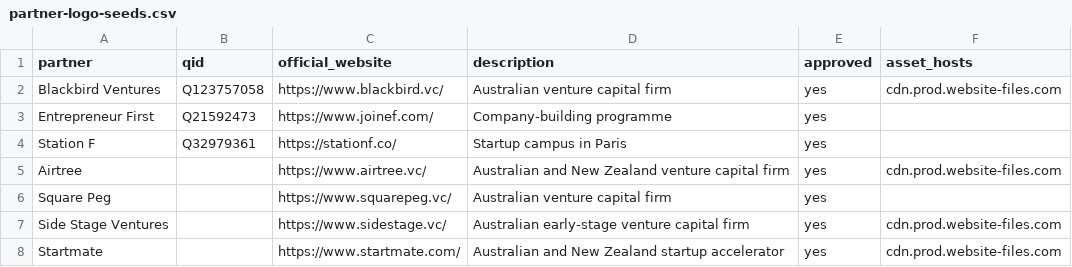
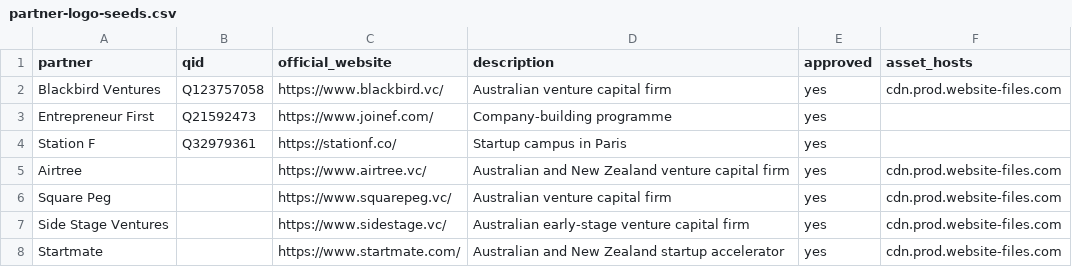
Before and after one commit to castlemilk/startup-atlas, a CSV file: data/partner-logo-seeds.csv, drawn as a sheet.

Commit message:
Approve Square Peg official asset host

```diff
--- a/data/partner-logo-seeds.csv
+++ b/data/partner-logo-seeds.csv
@@ -5,3 +5,3 @@ Station F,Q32979361,https://stationf.co/,Startup campus in Paris,yes,
 Airtree,,https://www.airtree.vc/,Australian and New Zealand venture capital firm,yes,cdn.prod.website-files.com
-Square Peg,,https://www.squarepeg.vc/,Australian venture capital firm,yes,
+Square Peg,,https://www.squarepeg.vc/,Australian venture capital firm,yes,cdn.prod.website-files.com
 Side Stage Ventures,,https://www.sidestage.vc/,Australian early-stage venture capital firm,yes,cdn.prod.website-files.com
```
